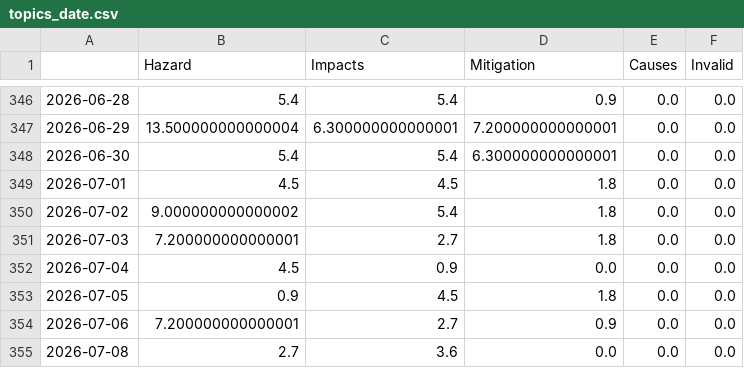
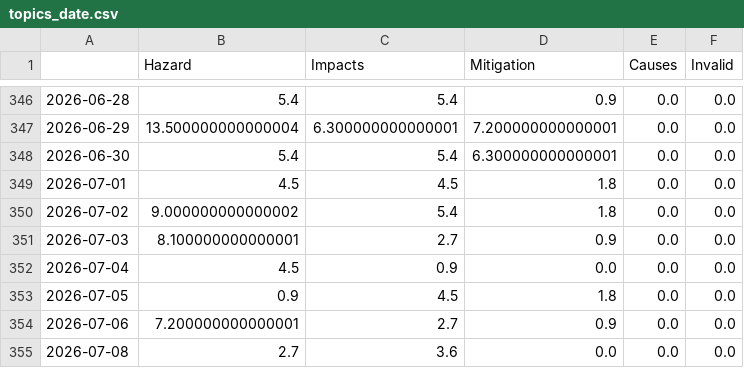
Before and after one commit to MarcoL95-news/earthquakeIsComing, a CSV file: csv/topics_date.csv, drawn as a sheet; only a part is shown, gaps mark what is left out.

```diff
--- a/csv/topics_date.csv
+++ b/csv/topics_date.csv
@@ -350,3 +350,3 @@
 2026-07-02,9.000000000000002,5.4,1.8,0.0,0.0
-2026-07-03,7.200000000000001,2.7,1.8,0.0,0.0
+2026-07-03,8.100000000000001,2.7,0.9,0.0,0.0
 2026-07-04,4.5,0.9,0.0,0.0,0.0
```
Also changed, not shown: 7 other files.
